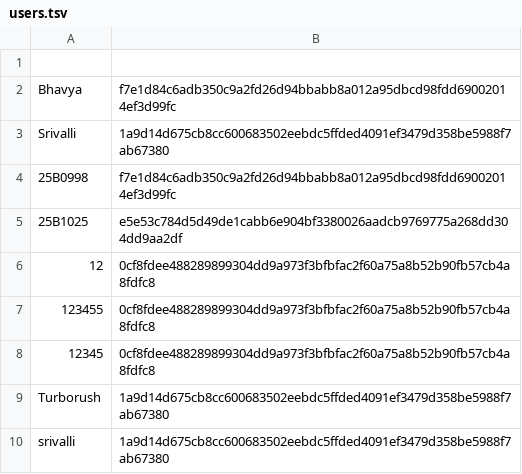
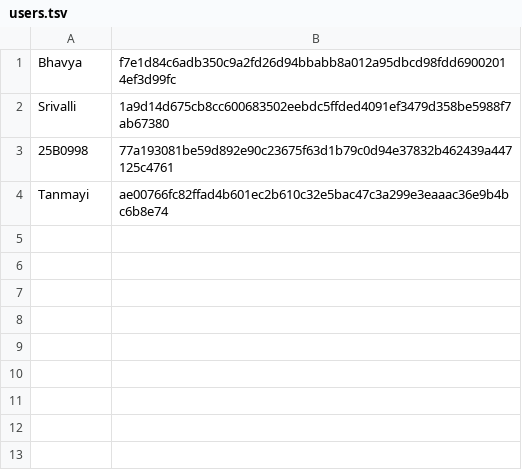
Before and after one commit to bhavya2816/SSL_Project_Mini-game-hub, a TSV file: users.tsv, drawn as a sheet.

```diff
--- a/users.tsv
+++ b/users.tsv
@@ -1,10 +1,4 @@
-
 Bhavya	f7e1d84c6adb350c9a2fd26d94bbabb8a012a95dbcd98fdd69002014ef3d99fc
 Srivalli	1a9d14d675cb8cc600683502eebdc5ffded4091ef3479d358be5988f7ab67380
-25B0998	f7e1d84c6adb350c9a2fd26d94bbabb8a012a95dbcd98fdd69002014ef3d99fc
-25B1025	e5e53c784d5d49de1cabb6e904bf3380026aadcb9769775a268dd304dd9aa2df
-12	0cf8fdee488289899304dd9a973f3bfbfac2f60a75a8b52b90fb57cb4a8fdfc8
-123455	0cf8fdee488289899304dd9a973f3bfbfac2f60a75a8b52b90fb57cb4a8fdfc8
-12345	0cf8fdee488289899304dd9a973f3bfbfac2f60a75a8b52b90fb57cb4a8fdfc8
-Turborush	1a9d14d675cb8cc600683502eebdc5ffded4091ef3479d358be5988f7ab67380
-srivalli	1a9d14d675cb8cc600683502eebdc5ffded4091ef3479d358be5988f7ab67380
+25B0998	77a193081be59d892e90c23675f63d1b79c0d94e37832b462439a447125c4761
+Tanmayi	ae00766fc82ffad4b601ec2b610c32e5bac47c3a299e3eaaac36e9b4bc6b8e74
```
Also changed, not shown: history.csv, 3 other files.
